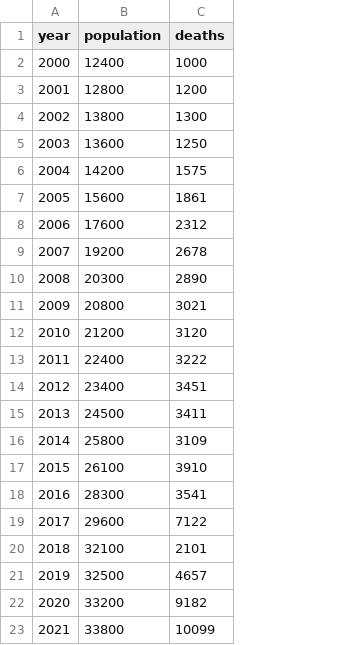
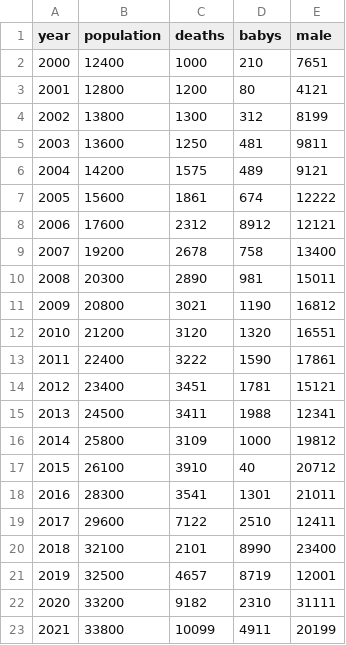
Before and after one commit to LucasA06/codespaces-jupyter, a CSV file: data/atlantis.csv, drawn as a sheet; the diff names each change by its address in the sheet, - before the commit and + after, or states it on an @@ line.

Commit message:
fasdf

```diff
--- a/data/atlantis.csv
+++ b/data/atlantis.csv
+column D (babys), rows 2-23: 210 | 80 | 312 | 481 | 489 | 674 | 8912 | 758 | 981 | 1190 | 1320 | 1590 | 1781 | 1988 | 1000 | 40 | 1301 | 2510 | 8990 | 8719 | 2310 | 4911
+column E (male), rows 2-23: 7651 | 4121 | 8199 | 9811 | 9121 | 12222 | 12121 | 13400 | 15011 | 16812 | 16551 | 17861 | 15121 | 12341 | 19812 | 20712 | 21011 | 12411 | 23400 | 12001 | 31111 | 20199
```
